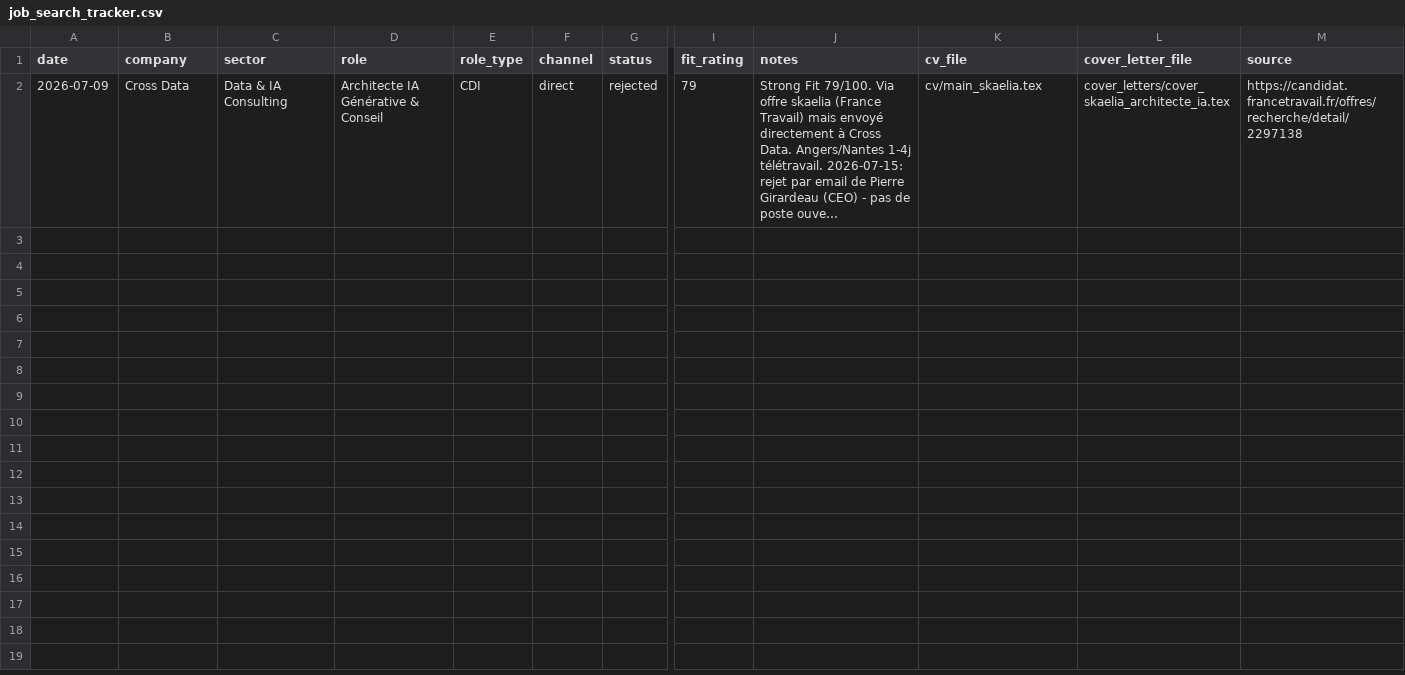
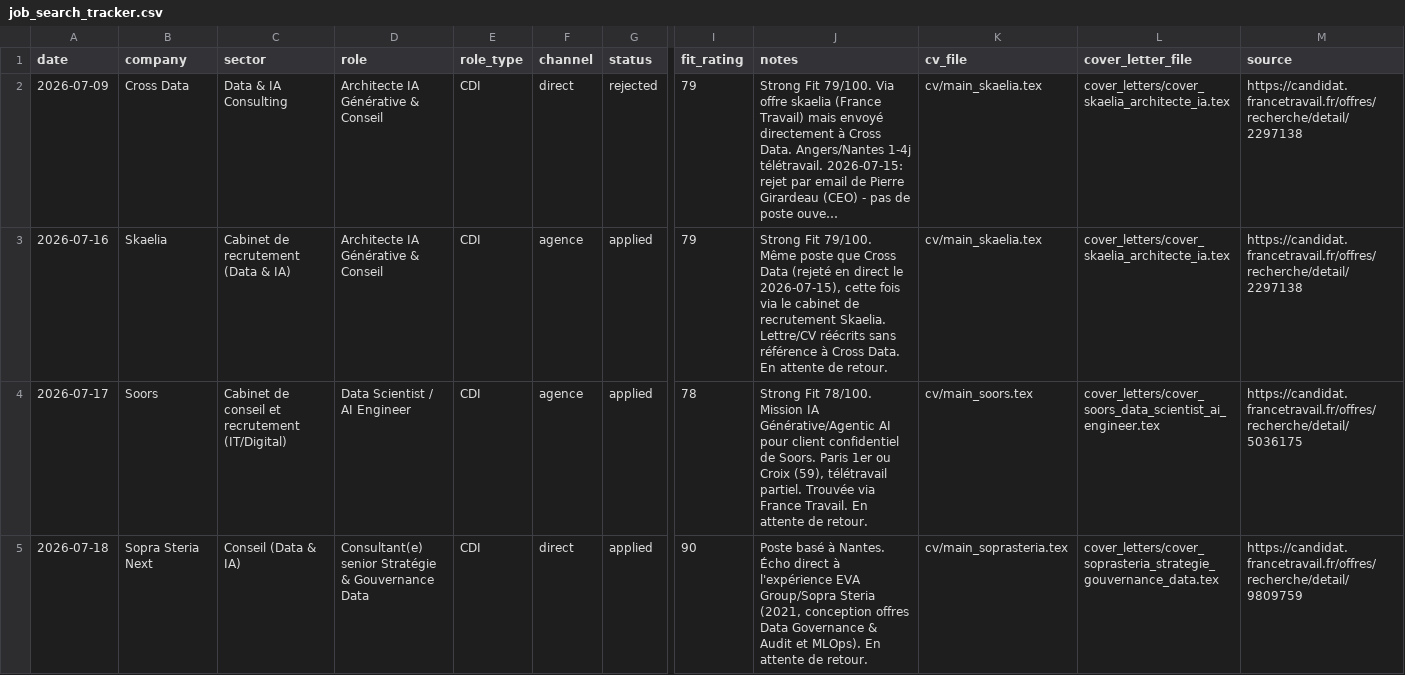
Before and after one commit to brunosez/ai-job-search, a CSV file: job_search_tracker.csv, drawn as a sheet; only a part is shown, gaps mark what is left out; long unchanged cells end in …; rows hold the shown columns only; the diff names each change by its address in the sheet, - before the commit and + after, or states it on an @@ line.

```diff
--- a/job_search_tracker.csv
+++ b/job_search_tracker.csv
+row 3: 2026-07-16 | Skaelia | Cabinet de recrutement (Data & IA) | Architecte IA Générative & Conseil | CDI | agence | applied | 79 | Strong Fit 79/100. Même poste que Cross Data (rejeté en direct le 2026-07-15), cette fois via le cabinet de recrutement Skaelia. Lettre/CV réécrits sans référence à Cross Data. En attente de retour. | cv/main_skaelia.tex | cover_letters/cover_skaelia_architecte_ia.tex | https://candidat.francetravail.fr/offres/recherche/detail/2297138
+row 4: 2026-07-17 | Soors | Cabinet de conseil et recrutement (IT/Digital) | Data Scientist / AI Engineer | CDI | agence | applied | 78 | Strong Fit 78/100. Mission IA Générative/Agentic AI pour client confidentiel de Soors. Paris 1er ou Croix (59), télétravail partiel. Trouvée via France Travail. En attente de retour. | cv/main_soors.tex | cover_letters/cover_soors_data_scientist_ai_engineer.tex | https://candidat.francetravail.fr/offres/recherche/detail/5036175
+row 5: 2026-07-18 | Sopra Steria Next | Conseil (Data & IA) | Consultant(e) senior Stratégie & Gouvernance Data | CDI | direct | applied | 90 | Poste basé à Nantes. Écho direct à l'expérience EVA Group/Sopra Steria (2021, conception offres Data Governance & Audit et MLOps). En attente de retour. | cv/main_soprasteria.tex | cover_letters/cover_soprasteria_strategie_gouvernance_data.tex | https://candidat.francetravail.fr/offres/recherche/detail/9809759
```
Also changed, not shown: 12 other files.
